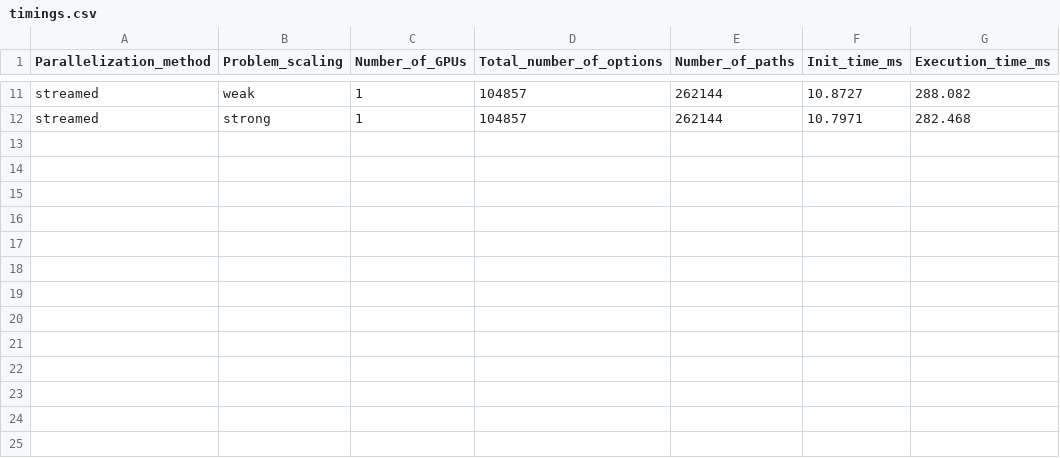
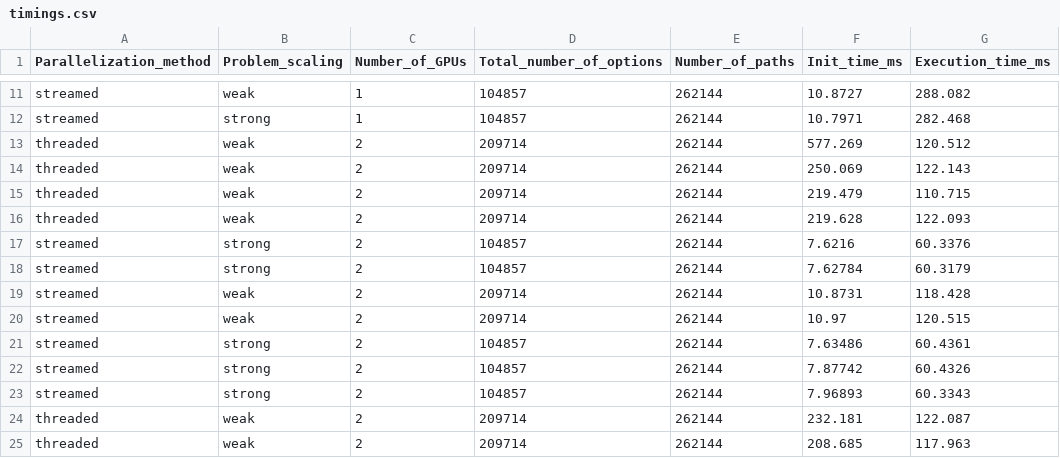
Before and after one commit to engpap/montecarlo-benchmarking, a CSV file: scale-up/scale-up/montecarlo/timings.csv, drawn as a sheet; only a part is shown, gaps mark what is left out.

```diff
--- a/scale-up/scale-up/montecarlo/timings.csv
+++ b/scale-up/scale-up/montecarlo/timings.csv
@@ -12 +12,14 @@ streamed,weak,1,104857,262144,10.8727,288.082
 streamed,strong,1,104857,262144,10.7971,282.468
+threaded,weak,2,209714,262144,577.269,120.512
+threaded,weak,2,209714,262144,250.069,122.143
+threaded,weak,2,209714,262144,219.479,110.715
+threaded,weak,2,209714,262144,219.628,122.093
+streamed,strong,2,104857,262144,7.6216,60.3376
+streamed,strong,2,104857,262144,7.62784,60.3179
+streamed,weak,2,209714,262144,10.8731,118.428
+streamed,weak,2,209714,262144,10.97,120.515
+streamed,strong,2,104857,262144,7.63486,60.4361
+streamed,strong,2,104857,262144,7.87742,60.4326
+streamed,strong,2,104857,262144,7.96893,60.3343
+threaded,weak,2,209714,262144,232.181,122.087
+threaded,weak,2,209714,262144,208.685,117.963
```
Also changed, not shown: scale-up/scale-up/montecarlo_UM/timings.csv, scale-up/scale-up/montecarlo_UMv1/timings.csv, 28 other files.
